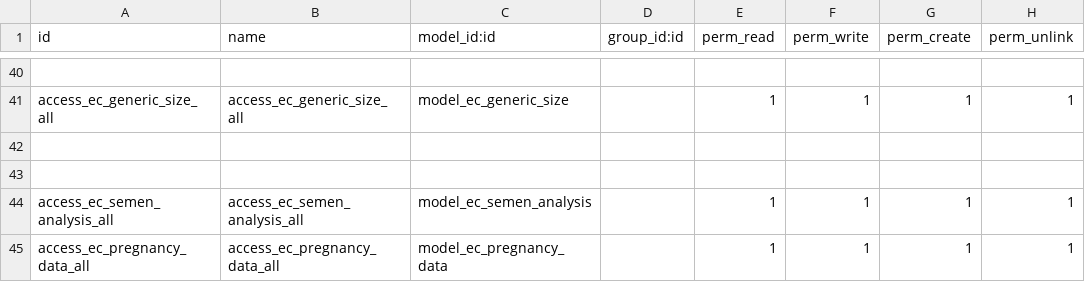
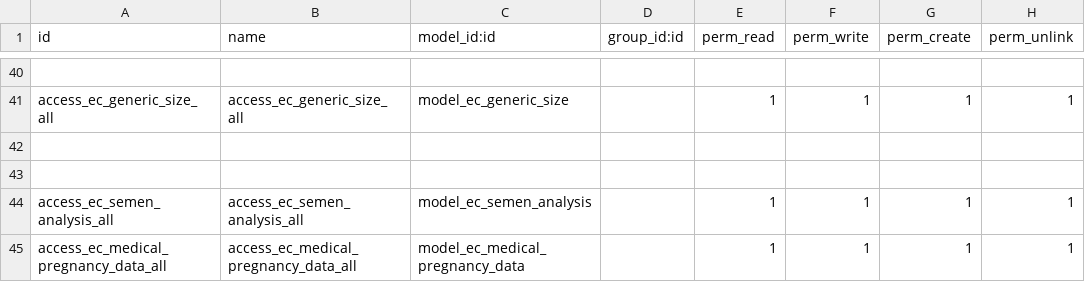
Before and after one commit to rashid6309/odoo16, a CSV file: custom/ecare_medical_history/security/ir.model.access.csv, drawn as a sheet; only a part is shown, gaps mark what is left out.

Commit message:
menu related changes regarding Semen and Pregnancy Form

```diff
--- a/custom/ecare_medical_history/security/ir.model.access.csv
+++ b/custom/ecare_medical_history/security/ir.model.access.csv
@@ -44,2 +44,2 @@ access_ec_generic_size_all,access_ec_generic_size_all,model_ec_generic_size,,1,1
 access_ec_semen_analysis_all,access_ec_semen_analysis_all,model_ec_semen_analysis,,1,1,1,1
-access_ec_pregnancy_data_all,access_ec_pregnancy_data_all,model_ec_pregnancy_data,,1,1,1,1
+access_ec_medical_pregnancy_data_all,access_ec_medical_pregnancy_data_all,model_ec_medical_pregnancy_data,,1,1,1,1
```
Also changed, not shown: 6 other files.
